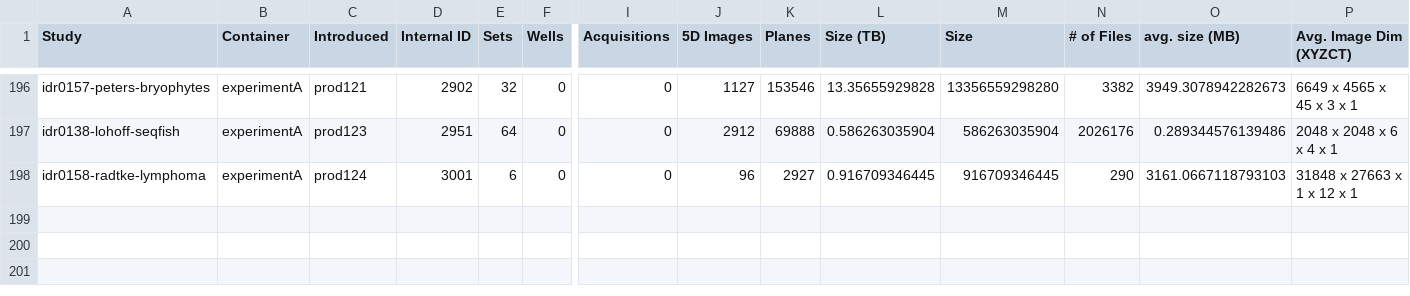
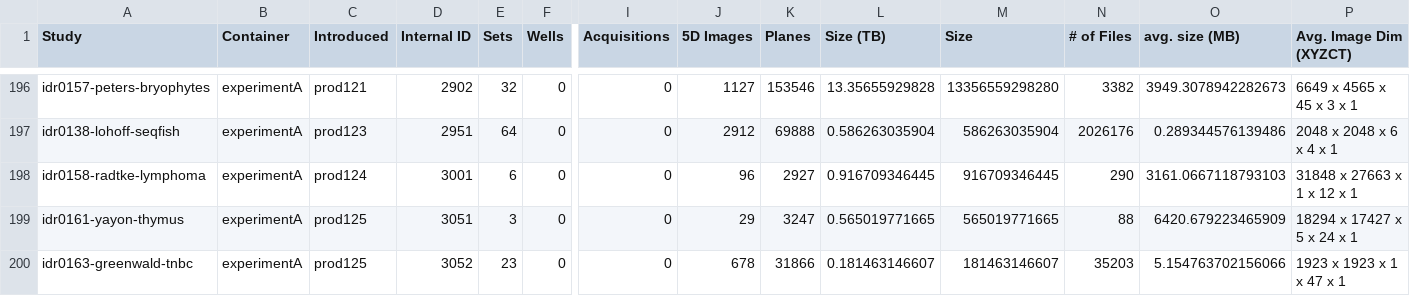
Before and after one commit to IDR/idr.openmicroscopy.org, a TSV file: _data/studies.tsv, drawn as a sheet; only a part is shown, gaps mark what is left out; rows hold the shown columns only; the diff names each change by its address in the sheet, - before the commit and + after, or states it on an @@ line.

Commit message:
Add stats for prod125 release

```diff
--- a/_data/studies.tsv
+++ b/_data/studies.tsv
+row 199: idr0161-yayon-thymus | experimentA | prod125 | 3051 | 3 | 0 | 0 | 29 | 3247 | 0.565019771665 | 565019771665 | 88 | 6420.679223465909 | 18294 x 17427 x 5 x 24 x 1
+row 200: idr0163-greenwald-tnbc | experimentA | prod125 | 3052 | 23 | 0 | 0 | 678 | 31866 | 0.181463146607 | 181463146607 | 35203 | 5.154763702156066 | 1923 x 1923 x 1 x 47 x 1
```
Also changed, not shown: _data/releases.tsv.
